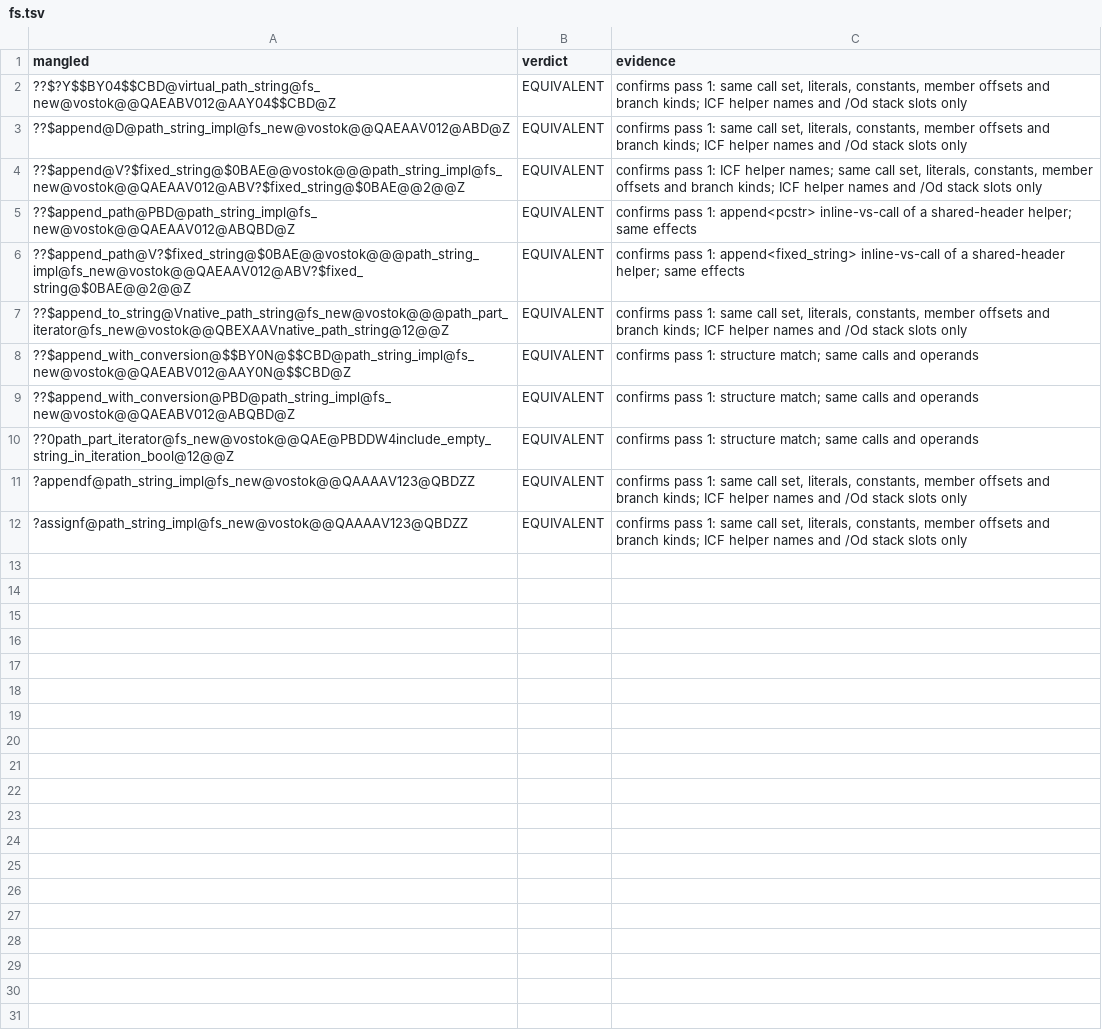
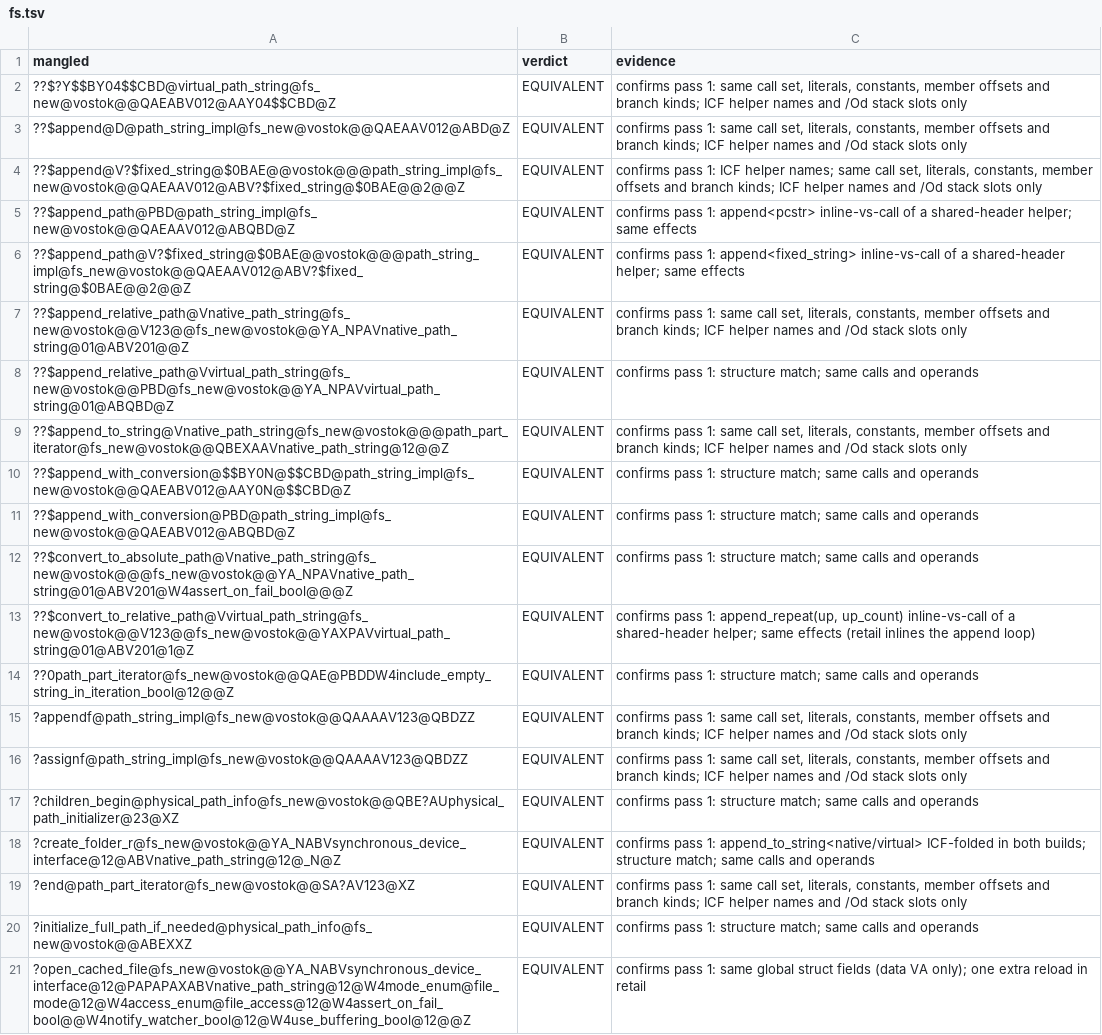
Before and after one commit to srp-survarium/vostok, a TSV file: docs/binary_matching/behavior_audit/pass2/fs.tsv, drawn as a sheet.

```diff
--- a/docs/binary_matching/behavior_audit/pass2/fs.tsv
+++ b/docs/binary_matching/behavior_audit/pass2/fs.tsv
@@ -6,2 +6,4 @@ mangled	verdict	evidence
 ??$append_path@V?$fixed_string@$0BAE@@vostok@@@path_string_impl@fs_new@vostok@@QAEAAV012@ABV?$fixed_string@$0BAE@@2@@Z	EQUIVALENT	confirms pass 1: append<fixed_string> inline-vs-call of a shared-header helper; same effects
+??$append_relative_path@Vnative_path_string@fs_new@vostok@@V123@@fs_new@vostok@@YA_NPAVnative_path_string@01@ABV201@@Z	EQUIVALENT	confirms pass 1: same call set, literals, constants, member offsets and branch kinds; ICF helper names and /Od stack slots only
+??$append_relative_path@Vvirtual_path_string@fs_new@vostok@@PBD@fs_new@vostok@@YA_NPAVvirtual_path_string@01@ABQBD@Z	EQUIVALENT	confirms pass 1: structure match; same calls and operands
 ??$append_to_string@Vnative_path_string@fs_new@vostok@@@path_part_iterator@fs_new@vostok@@QBEXAAVnative_path_string@12@@Z	EQUIVALENT	confirms pass 1: same call set, literals, constants, member offsets and branch kinds; ICF helper names and /Od stack slots only
@@ -9,2 +11,4 @@ mangled	verdict	evidence
 ??$append_with_conversion@PBD@path_string_impl@fs_new@vostok@@QAEABV012@ABQBD@Z	EQUIVALENT	confirms pass 1: structure match; same calls and operands
+??$convert_to_absolute_path@Vnative_path_string@fs_new@vostok@@@fs_new@vostok@@YA_NPAVnative_path_string@01@ABV201@W4assert_on_fail_bool@@@Z	EQUIVALENT	confirms pass 1: structure match; same calls and operands
+??$convert_to_relative_path@Vvirtual_path_string@fs_new@vostok@@V123@@fs_new@vostok@@YAXPAVvirtual_path_string@01@ABV201@1@Z	EQUIVALENT	confirms pass 1: append_repeat(up, up_count) inline-vs-call of a shared-header helper; same effects (retail inlines the append loop)
 ??0path_part_iterator@fs_new@vostok@@QAE@PBDDW4include_empty_string_in_iteration_bool@12@@Z	EQUIVALENT	confirms pass 1: structure match; same calls and operands
@@ -12 +16,6 @@ mangled	verdict	evidence
 ?assignf@path_string_impl@fs_new@vostok@@QAAAAV123@QBDZZ	EQUIVALENT	confirms pass 1: same call set, literals, constants, member offsets and branch kinds; ICF helper names and /Od stack slots only
+?children_begin@physical_path_info@fs_new@vostok@@QBE?AUphysical_path_initializer@23@XZ	EQUIVALENT	confirms pass 1: structure match; same calls and operands
+?create_folder_r@fs_new@vostok@@YA_NABVsynchronous_device_interface@12@ABVnative_path_string@12@_N@Z	EQUIVALENT	confirms pass 1: append_to_string<native/virtual> ICF-folded in both builds; structure match; same calls and operands
+?end@path_part_iterator@fs_new@vostok@@SA?AV123@XZ	EQUIVALENT	confirms pass 1: same call set, literals, constants, member offsets and branch kinds; ICF helper names and /Od stack slots only
+?initialize_full_path_if_needed@physical_path_info@fs_new@vostok@@ABEXXZ	EQUIVALENT	confirms pass 1: structure match; same calls and operands
+?open_cached_file@fs_new@vostok@@YA_NABVsynchronous_device_interface@12@PAPAPAXABVnative_path_string@12@W4mode_enum@file_mode@12@W4access_enum@file_access@12@W4assert_on_fail_bool@@W4notify_watcher_bool@12@W4use_buffering_bool@12@@Z	EQUIVALENT	confirms pass 1: same global struct fields (data VA only); one extra reload in retail
```
Also changed, not shown: docs/binary_matching/behavior_audit/pass2/ai.tsv, docs/binary_matching/behavior_audit/pass2/game.tsv, 6 other files.
